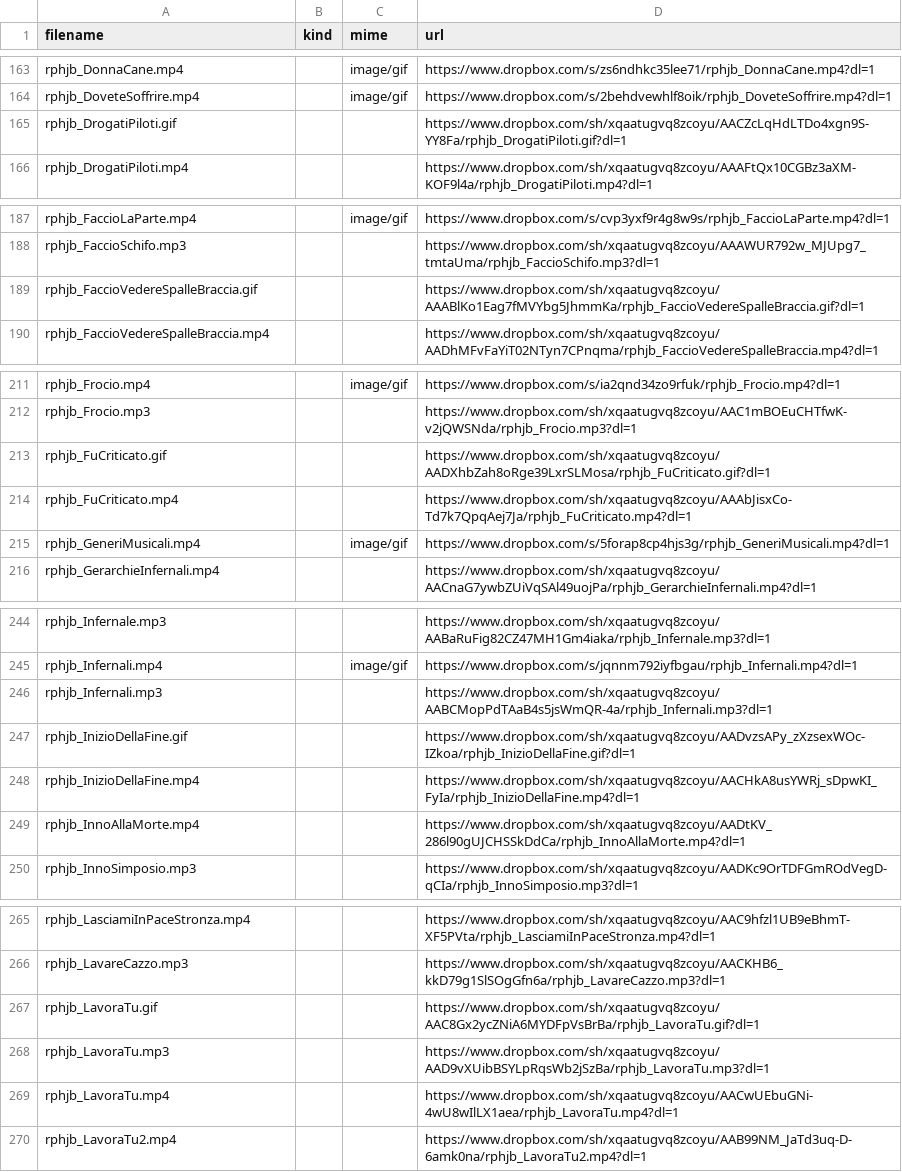
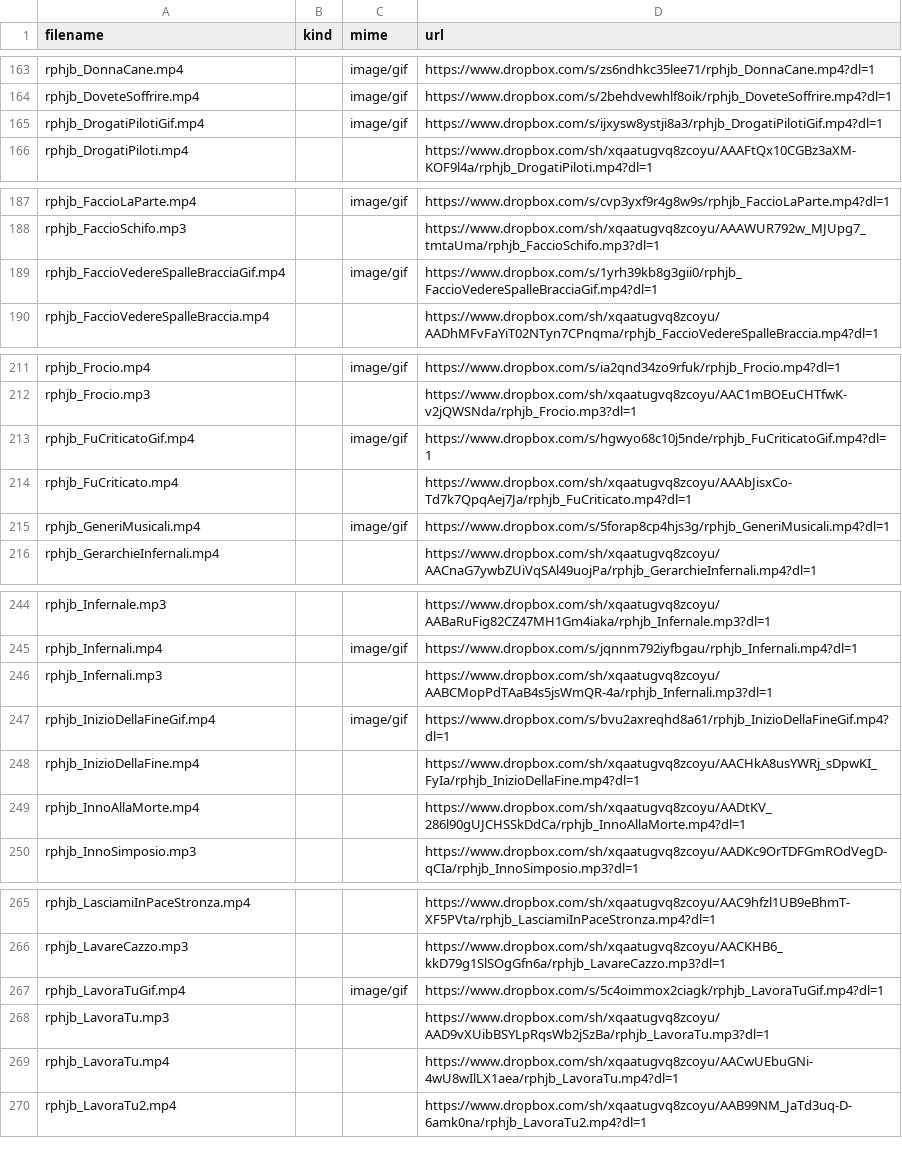
Before and after one commit to benkio/sBots, a CSV file: richardPHJBensonBot/rphjb_list.csv, drawn as a sheet; only a part is shown, gaps mark what is left out; removed rows and columns are numbered as before the commit, all else as after; the diff covers the shown part only; the diff names each change by its address in the sheet, - before the commit and + after, or states it on an @@ line.

```diff
--- a/richardPHJBensonBot/rphjb_list.csv
+++ b/richardPHJBensonBot/rphjb_list.csv
-row 165: rphjb_DrogatiPiloti.gif |  |  | https://www.dropbox.com/sh/xqaatugvq8zcoyu/AACZcLqHdLTDo4xgn9S-YY8Fa/rphjb_DrogatiPiloti.gif?dl=1
+row 165: rphjb_DrogatiPilotiGif.mp4 |  | image/gif | https://www.dropbox.com/s/ijxysw8ystji8a3/rphjb_DrogatiPilotiGif.mp4?dl=1
-row 189: rphjb_FaccioVedereSpalleBraccia.gif |  |  | https://www.dropbox.com/sh/xqaatugvq8zcoyu/AAABlKo1Eag7fMVYbg5JhmmKa/rphjb_FaccioVedereSpalleBraccia.gif?dl=1
+row 189: rphjb_FaccioVedereSpalleBracciaGif.mp4 |  | image/gif | https://www.dropbox.com/s/1yrh39kb8g3gii0/rphjb_FaccioVedereSpalleBracciaGif.mp4?dl=1
-row 213: rphjb_FuCriticato.gif |  |  | https://www.dropbox.com/sh/xqaatugvq8zcoyu/AADXhbZah8oRge39LxrSLMosa/rphjb_FuCriticato.gif?dl=1
+row 213: rphjb_FuCriticatoGif.mp4 |  | image/gif | https://www.dropbox.com/s/hgwyo68c10j5nde/rphjb_FuCriticatoGif.mp4?dl=1
-row 247: rphjb_InizioDellaFine.gif |  |  | https://www.dropbox.com/sh/xqaatugvq8zcoyu/AADvzsAPy_zXzsexWOc-IZkoa/rphjb_InizioDellaFine.gif?dl=1
+row 247: rphjb_InizioDellaFineGif.mp4 |  | image/gif | https://www.dropbox.com/s/bvu2axreqhd8a61/rphjb_InizioDellaFineGif.mp4?dl=1
-row 267: rphjb_LavoraTu.gif |  |  | https://www.dropbox.com/sh/xqaatugvq8zcoyu/AAC8Gx2ycZNiA6MYDFpVsBrBa/rphjb_LavoraTu.gif?dl=1
+row 267: rphjb_LavoraTuGif.mp4 |  | image/gif | https://www.dropbox.com/s/5c4oimmox2ciagk/rphjb_LavoraTuGif.mp4?dl=1
```
Also changed, not shown: 27 added rows and 27 removed rows elsewhere in this file, 4 other files.
